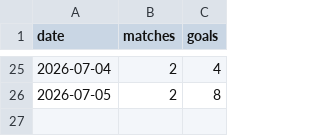
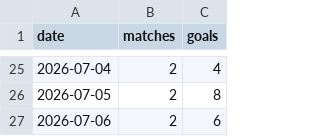
Before and after one commit to nmashiat/wc2026-command-center, a CSV file: outputs/goals_by_day.csv, drawn as a sheet; only a part is shown, gaps mark what is left out.

```diff
--- a/outputs/goals_by_day.csv
+++ b/outputs/goals_by_day.csv
@@ -26 +26,2 @@ date,matches,goals
 2026-07-05,2,8
+2026-07-06,2,6
```
Also changed, not shown: outputs/predictions.csv, outputs/sentiment_by_team.csv, 10 other files.
